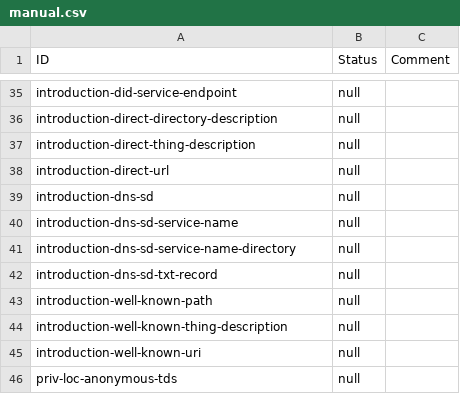
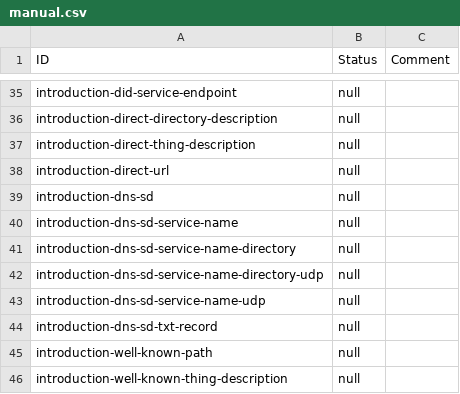
Before and after one commit to w3c/wot-discovery, a CSV file: testing/manual.csv, drawn as a sheet; only a part is shown, gaps mark what is left out; the shorter side is filled out with more unchanged rows.

Commit message:
Add dns-sd UDP assertion to manuals

```diff
--- a/testing/manual.csv
+++ b/testing/manual.csv
@@ -41,2 +41,4 @@
 "introduction-dns-sd-service-name-directory","null",
+"introduction-dns-sd-service-name-directory-udp","null",
+"introduction-dns-sd-service-name-udp","null",
 "introduction-dns-sd-txt-record","null",
```
